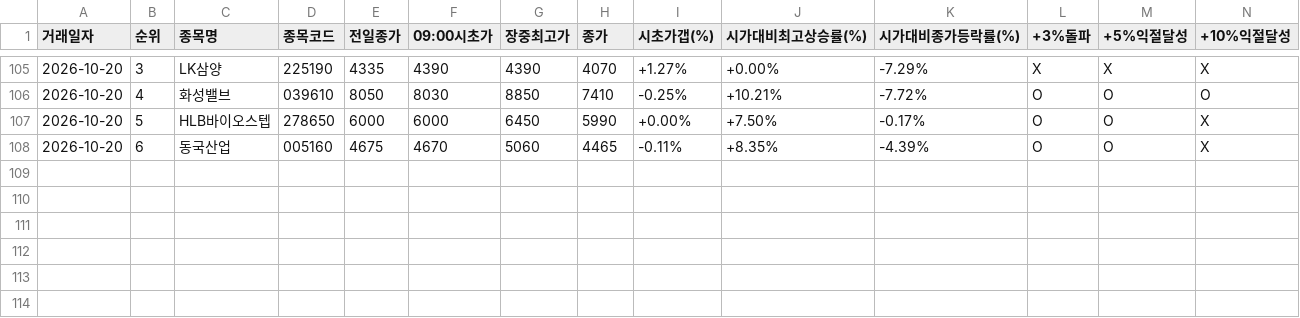
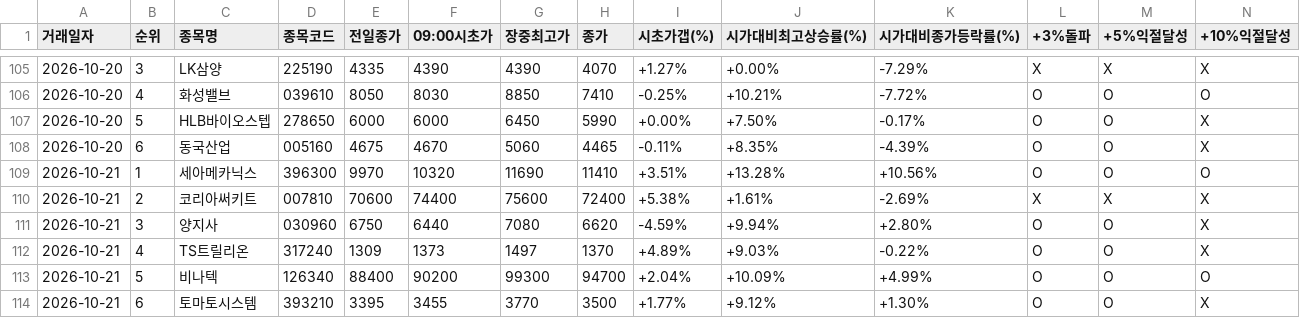
Before and after one commit to donbeoljadwj-ai/donbeolja, a CSV file: daily_performance_ledger.csv, drawn as a sheet; only a part is shown, gaps mark what is left out; rows hold the shown columns only; the diff names each change by its address in the sheet, - before the commit and + after, or states it on an @@ line.

```diff
--- a/daily_performance_ledger.csv
+++ b/daily_performance_ledger.csv
+row 109: 2026-10-21 | 1 | 세아메카닉스 | 396300 | 9970 | 10320 | 11690 | 11410 | +3.51% | +13.28% | +10.56% | O | O | O
+row 110: 2026-10-21 | 2 | 코리아써키트 | 007810 | 70600 | 74400 | 75600 | 72400 | +5.38% | +1.61% | -2.69% | X | X | X
+row 111: 2026-10-21 | 3 | 양지사 | 030960 | 6750 | 6440 | 7080 | 6620 | -4.59% | +9.94% | +2.80% | O | O | X
+row 112: 2026-10-21 | 4 | TS트릴리온 | 317240 | 1309 | 1373 | 1497 | 1370 | +4.89% | +9.03% | -0.22% | O | O | X
+row 113: 2026-10-21 | 5 | 비나텍 | 126340 | 88400 | 90200 | 99300 | 94700 | +2.04% | +10.09% | +4.99% | O | O | O
+row 114: 2026-10-21 | 6 | 토마토시스템 | 393210 | 3395 | 3455 | 3770 | 3500 | +1.77% | +9.12% | +1.30% | O | O | X
```
